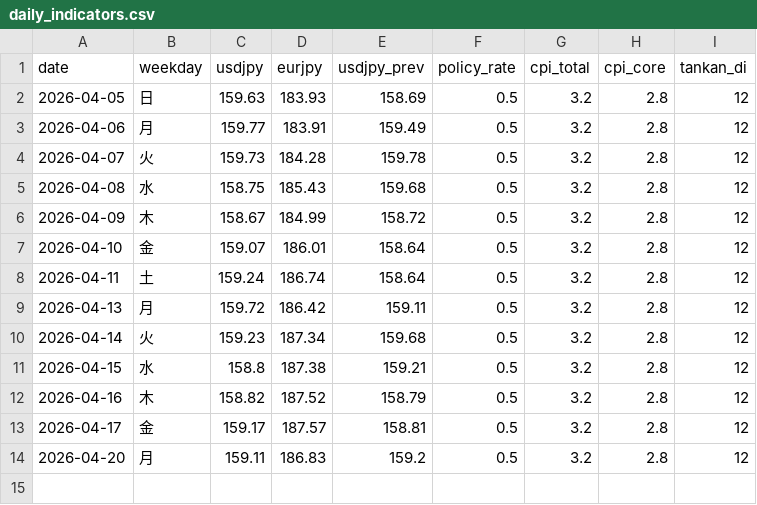
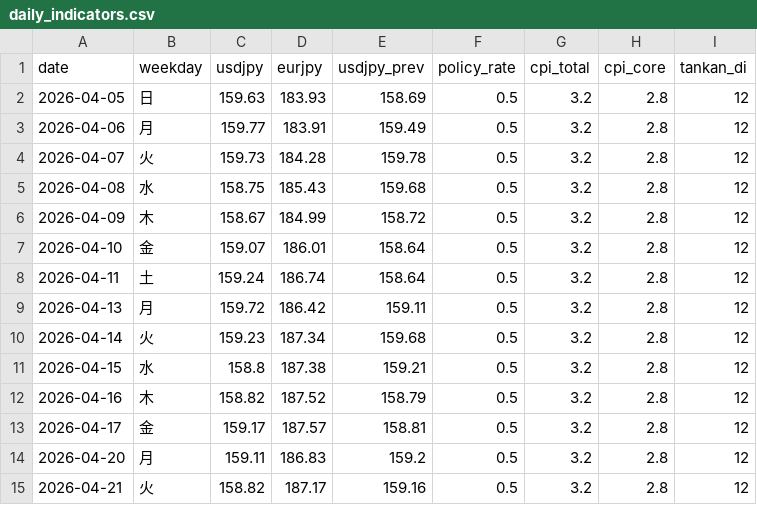
Before and after one commit to koshiro-y-0/n225-bot, a CSV file: data/daily_indicators.csv, drawn as a sheet; the diff names each change by its address in the sheet, - before the commit and + after, or states it on an @@ line.

```diff
--- a/data/daily_indicators.csv
+++ b/data/daily_indicators.csv
+row 15: 2026-04-21 | 火 | 158.82 | 187.17 | 159.16 | 0.5 | 3.2 | 2.8 | 12
```
